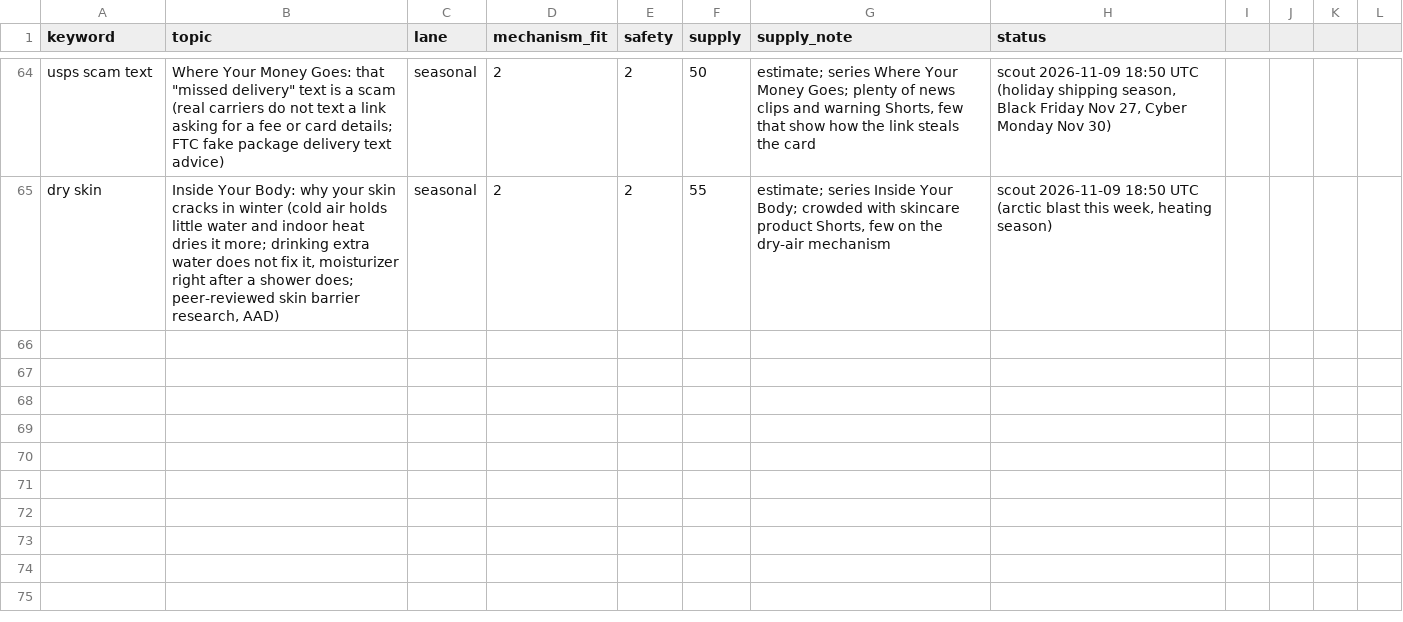
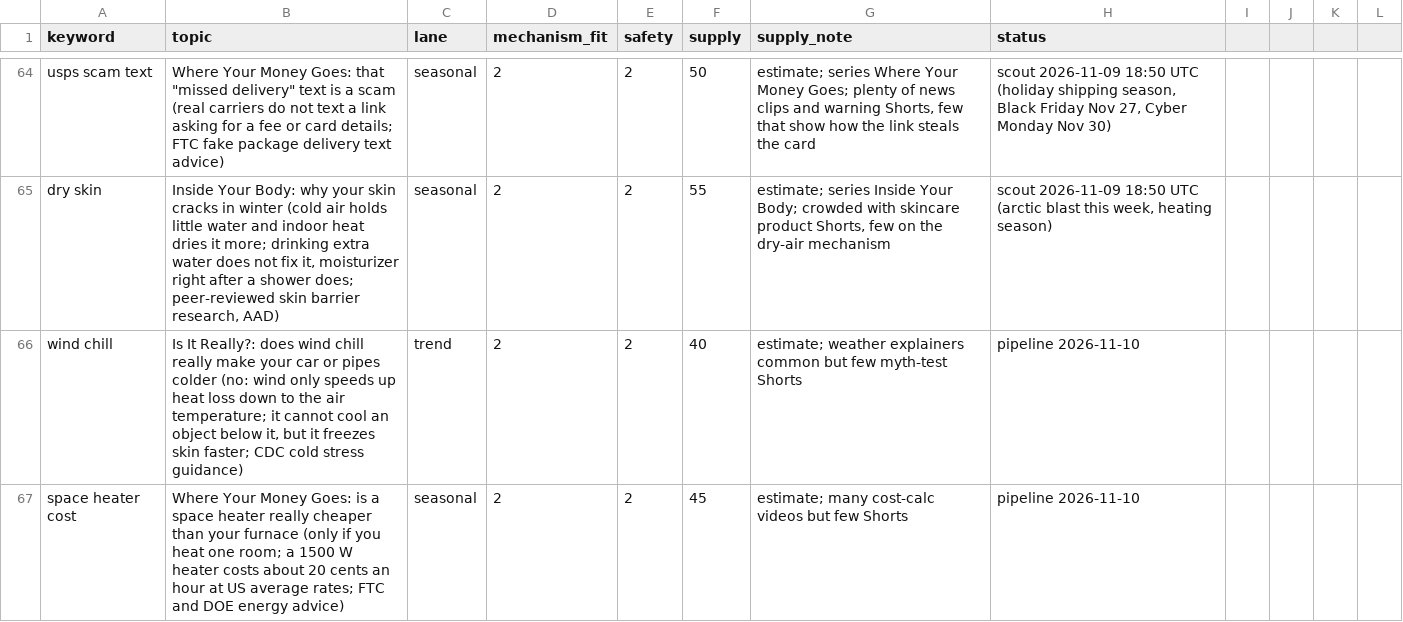
Before and after one commit to explainedinshort60-coder/Explained-in-60, a CSV file: demand/watchlist.csv, drawn as a sheet; only a part is shown, gaps mark what is left out; the diff names each change by its address in the sheet, - before the commit and + after, or states it on an @@ line.

```diff
--- a/demand/watchlist.csv
+++ b/demand/watchlist.csv
+row 66: wind chill | Is It Really?: does wind chill really make your car or pipes colder (no: wind only speeds up heat loss down to the air temperature; it cannot cool an object below it, but it freezes skin faster; CDC cold stress guidance) | trend | 2 | 2 | 40 | estimate; weather explainers common but few myth-test Shorts | pipeline 2026-11-10
+row 67: space heater cost | Where Your Money Goes: is a space heater really cheaper than your furnace (only if you heat one room; a 1500 W heater costs about 20 cents an hour at US average rates; FTC and DOE energy advice) | seasonal | 2 | 2 | 45 | estimate; many cost-calc videos but few Shorts | pipeline 2026-11-10
```
Also changed, not shown: 6 other files.
